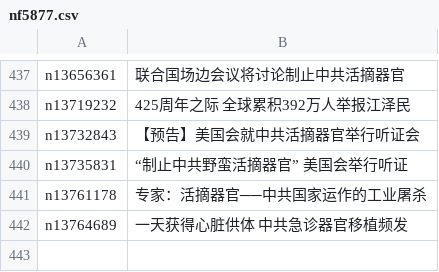
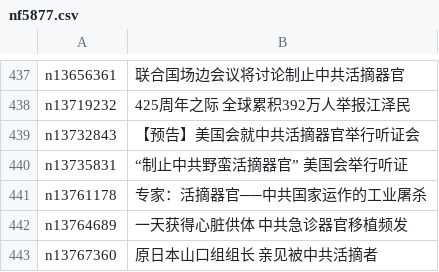
Before and after one commit to easy2view/epoch-special, a CSV file: indexes/nf5877.csv, drawn as a sheet; only a part is shown, gaps mark what is left out.

```diff
--- a/indexes/nf5877.csv
+++ b/indexes/nf5877.csv
@@ -442 +442,2 @@ n13761178,专家：活摘器官──中共国家运作的工业屠杀
 n13764689,一天获得心脏供体 中共急诊器官移植频发
+n13767360,原日本山口组组长 亲见被中共活摘者
```
Also changed, not shown: indexes/nf4379.csv, indexes/nf5881.csv, 26 other files.
